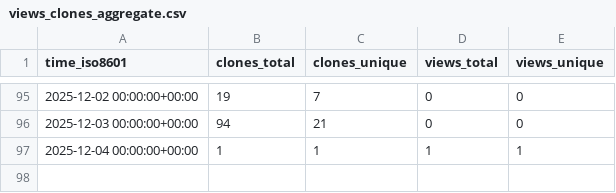
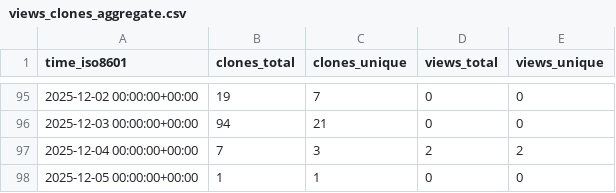
Before and after one commit to edanya-uma/Landslide-HySEA, a CSV file: edanya-uma/Landslide-HySEA/ghrs-data/views_clones_aggregate.csv, drawn as a sheet; only a part is shown, gaps mark what is left out.

```diff
--- a/edanya-uma/Landslide-HySEA/ghrs-data/views_clones_aggregate.csv
+++ b/edanya-uma/Landslide-HySEA/ghrs-data/views_clones_aggregate.csv
@@ -96,2 +96,3 @@ time_iso8601,clones_total,clones_unique,views_total,views_unique
 2025-12-03 00:00:00+00:00,94,21,0,0
-2025-12-04 00:00:00+00:00,1,1,1,1
+2025-12-04 00:00:00+00:00,7,3,2,2
+2025-12-05 00:00:00+00:00,1,1,0,0
```
Also changed, not shown: 1 other file.
